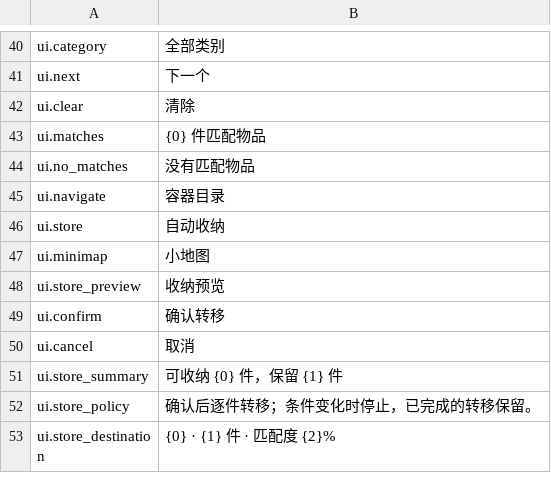
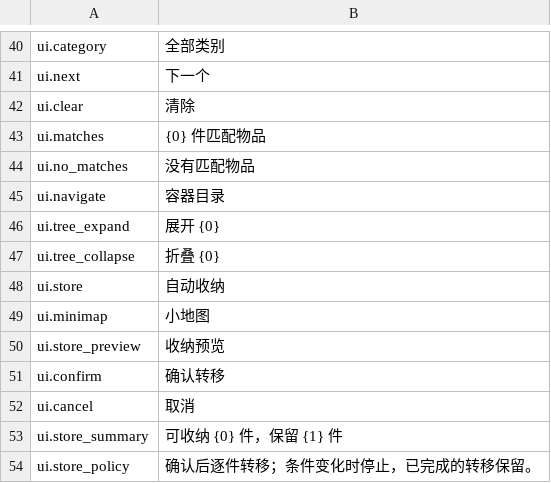
Before and after one commit to gggxbbb/ProbablyStolen_FlatStorage, a CSV file: Localization/zh.csv, drawn as a sheet; only a part is shown, gaps mark what is left out; the shorter side is filled out with more unchanged rows; the diff names each change by its address in the sheet, - before the commit and + after, or states it on an @@ line.

```diff
--- a/Localization/zh.csv
+++ b/Localization/zh.csv
+row 46: ui.tree_expand | 展开 {0}
+row 47: ui.tree_collapse | 折叠 {0}
```
Also changed, not shown: Localization/en.csv, 18 other files.
